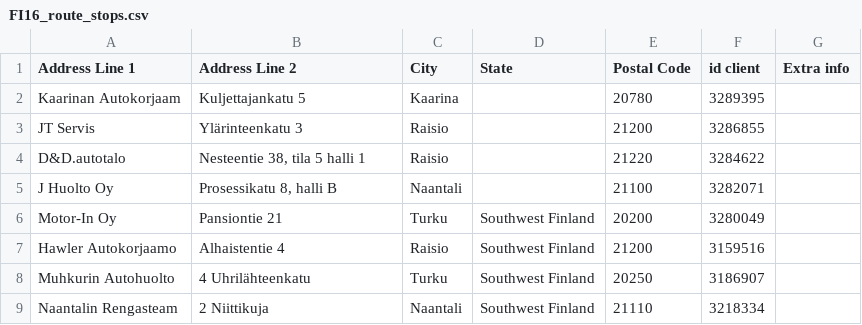
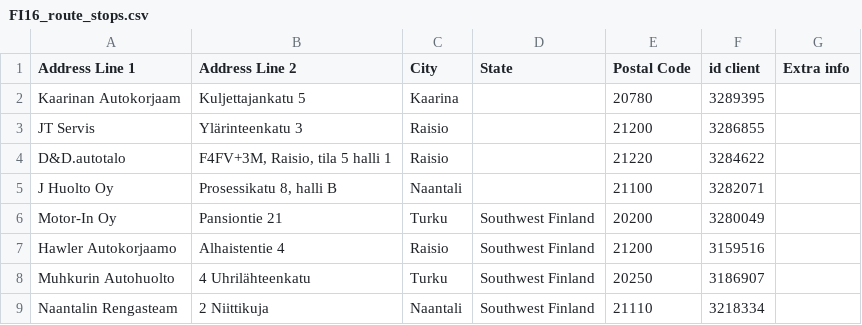
Before and after one commit to srgjj73/srgjj73-route_generator_data, a CSV file: refs/FI16_route_stops.csv, drawn as a sheet; only a part is shown.

Commit message:
save: FI16_route_stops.csv

```diff
--- a/refs/FI16_route_stops.csv
+++ b/refs/FI16_route_stops.csv
@@ -3,3 +3,3 @@ Kaarinan Autokorjaam,Kuljettajankatu 5 ,Kaarina ,,20780,3289395,
 JT Servis,Ylärinteenkatu 3,Raisio ,,21200,3286855,
-D&D.autotalo,"Nesteentie 38, tila 5 halli 1",Raisio ,,21220,3284622,
+D&D.autotalo,"F4FV+3M, Raisio, tila 5 halli 1",Raisio ,,21220,3284622,
 J Huolto Oy,"Prosessikatu 8, halli B",Naantali ,,21100,3282071,
```
